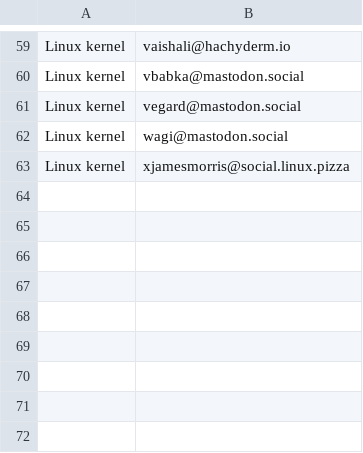
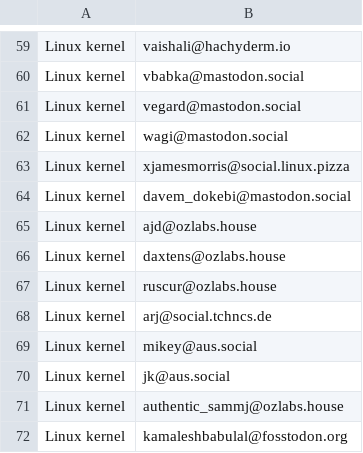
Before and after one commit to pdp7/mastodon-lists, a CSV file: linux-kernel.csv, drawn as a sheet; only a part is shown, gaps mark what is left out.

Commit message:
Add a handful from my circles
Thanks for putting this together!  Here's some more mostly Australian kernel people, not all of whom are super actively posting on the fediverse yet.

Appended to the end rather than keeping the alphabetical order, can change that if you'd prefer.

```diff
--- a/linux-kernel.csv
+++ b/linux-kernel.csv
@@ -63 +63,10 @@ Linux kernel,wagi@mastodon.social
 Linux kernel,xjamesmorris@social.linux.pizza
+Linux kernel,davem_dokebi@mastodon.social
+Linux kernel,ajd@ozlabs.house
+Linux kernel,daxtens@ozlabs.house
+Linux kernel,ruscur@ozlabs.house
+Linux kernel,arj@social.tchncs.de
+Linux kernel,mikey@aus.social
+Linux kernel,jk@aus.social
+Linux kernel,authentic_sammj@ozlabs.house
+Linux kernel,kamaleshbabulal@fosstodon.org
```
